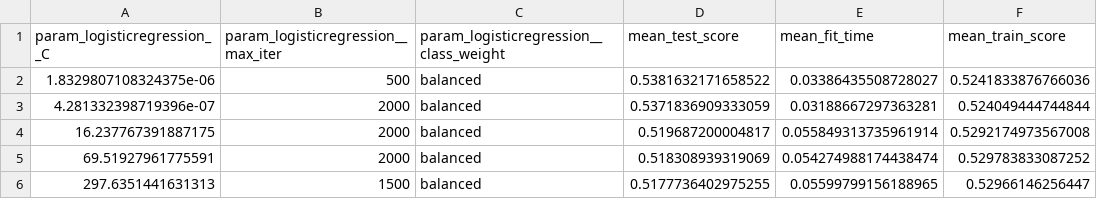
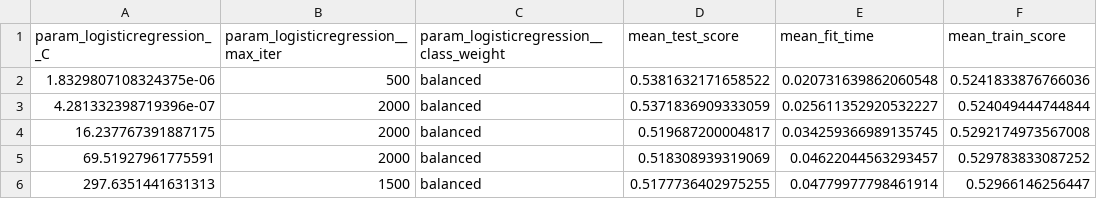
Before and after one commit to sifanzzz/GoT-fatality-prediction, a CSV file: results/tables/random_search_scores.csv, drawn as a sheet.

```diff
--- a/results/tables/random_search_scores.csv
+++ b/results/tables/random_search_scores.csv
@@ -1,6 +1,6 @@
 param_logisticregression__C,param_logisticregression__max_iter,param_logisticregression__class_weight,mean_test_score,mean_fit_time,mean_train_score
-1.8329807108324375e-06,500,balanced,0.5381632171658522,0.03386435508728027,0.5241833876766036
-4.281332398719396e-07,2000,balanced,0.5371836909333059,0.03188667297363281,0.524049444744844
-16.237767391887175,2000,balanced,0.519687200004817,0.055849313735961914,0.5292174973567008
-69.51927961775591,2000,balanced,0.518308939319069,0.054274988174438474,0.529783833087252
-297.6351441631313,1500,balanced,0.5177736402975255,0.05599799156188965,0.52966146256447
+1.8329807108324375e-06,500,balanced,0.5381632171658522,0.020731639862060548,0.5241833876766036
+4.281332398719396e-07,2000,balanced,0.5371836909333059,0.025611352920532227,0.524049444744844
+16.237767391887175,2000,balanced,0.519687200004817,0.034259366989135745,0.5292174973567008
+69.51927961775591,2000,balanced,0.518308939319069,0.04622044563293457,0.529783833087252
+297.6351441631313,1500,balanced,0.5177736402975255,0.04779977798461914,0.52966146256447
```
Also changed, not shown: 15 other files.
